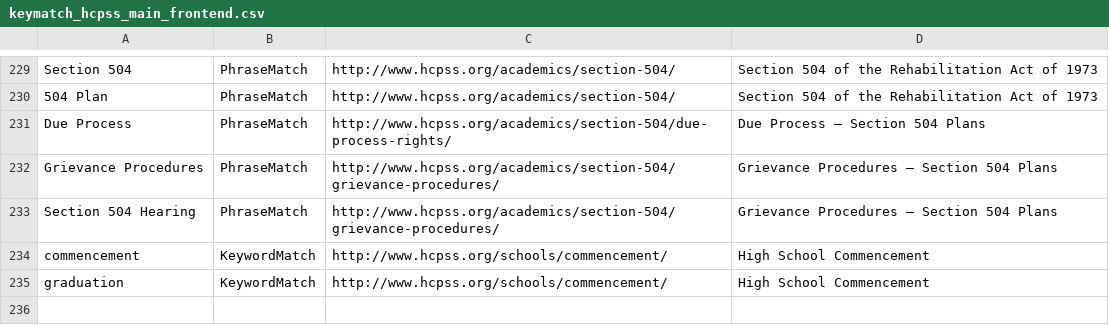
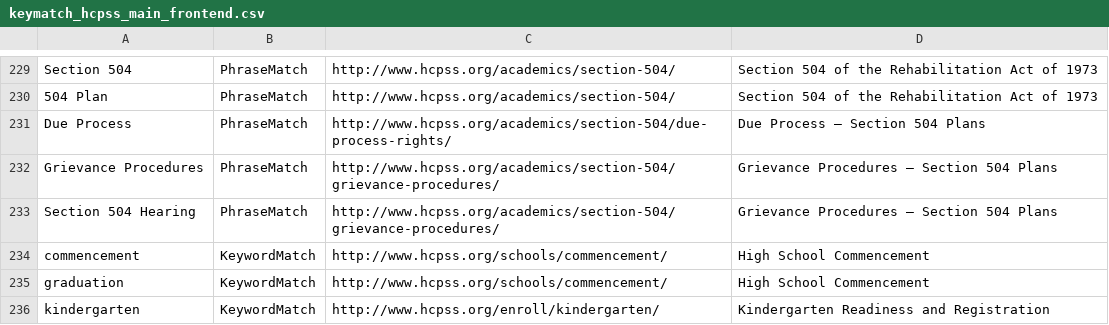
Before and after one commit to HCPSS/hcpss-search-terms, a CSV file: keymatch_hcpss_main_frontend.csv, drawn as a sheet; only a part is shown, gaps mark what is left out; the diff names each change by its address in the sheet, - before the commit and + after, or states it on an @@ line.

Commit message:
Update keymatch_hcpss_main_frontend.csv

```diff
--- a/keymatch_hcpss_main_frontend.csv
+++ b/keymatch_hcpss_main_frontend.csv
+row 236: kindergarten | KeywordMatch | http://www.hcpss.org/enroll/kindergarten/ | Kindergarten Readiness and Registration
```
